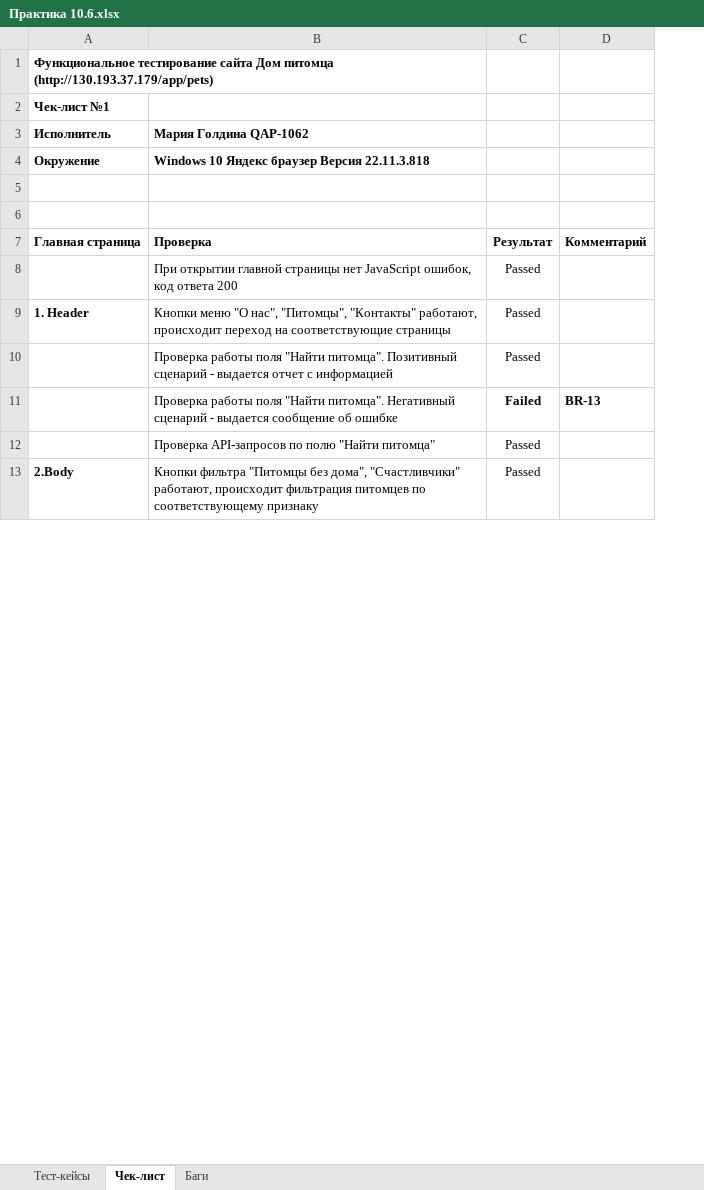
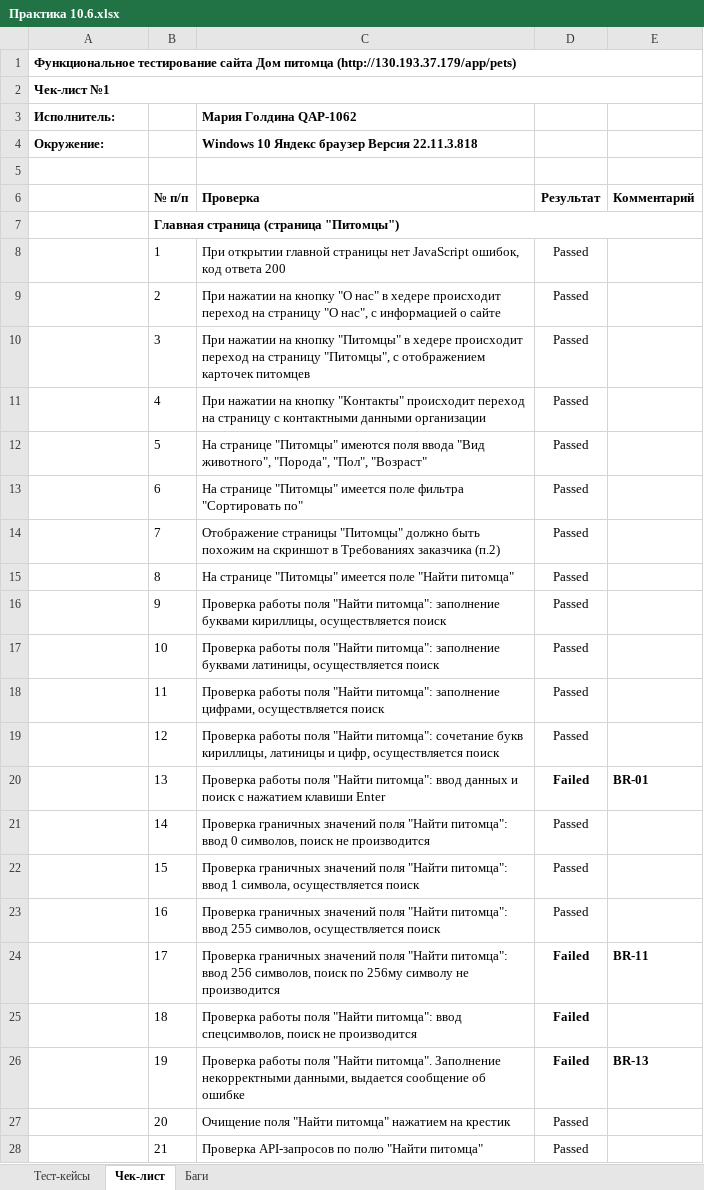
Before and after one commit to MariaGoldina/UI-and-API-testing_PetHouse, an Excel workbook: Практика 10.6.xlsx, sheet Чек-лист, drawn as a sheet; only a part is shown; values as stored, in another font and other column widths than the file's, no borders; charts and pictures and conditional formats not drawn; removed rows and columns are numbered as before the commit, all else as after; the diff covers the shown part only; the diff names each change by its address in the sheet, - before the commit and + after, or states it on an @@ line.

Commit message:
Change file

```diff
--- a/Практика 10.6.xlsx (sheet Чек-лист)
+++ b/Практика 10.6.xlsx (sheet Чек-лист)
+column B, rows 7-8: Главная страница (страница "Питомцы") | 1; row 17: 10; row 26: 19; row 28: 21
-A1:B1 merged
+A1:E1 merged
+A2:E2 merged
-A3: Исполнитель
+A3: Исполнитель:
-A4 (Исполнитель:): Окружение
+A4 (Исполнитель:): Окружение:
+row 6:  | № п/п | Проверка | Результат | Комментарий
-row 7: Главная страница | Проверка | Результат | Комментарий
-row 9: 1. Header | Кнопки меню "О нас", "Питомцы", "Контакты" работают, происходит переход на соответствующие страницы | Passed
+row 9:  | 2 | При нажатии на кнопку "О нас" в хедере происходит переход на страницу "О нас", с информацией о сайте | Passed
+row 10:  | 3 | При нажатии на кнопку "Питомцы" в хедере происходит переход на страницу "Питомцы", с отображением карточек питомцев | Passed
+row 11:  | 4 | При нажатии на кнопку "Контакты" происходит переход на страницу с контактными данными организации | Passed
+row 12:  | 5 | На странице "Питомцы" имеются поля ввода "Вид животного", "Порода", "Пол", "Возраст" | Passed
+row 13:  | 6 | На странице "Питомцы" имеется поле фильтра "Сортировать по" | Passed
+row 14:  | 7 | Отображение страницы "Питомцы" должно быть похожим на скриншот в Требованиях заказчика (п.2) | Passed
+row 15:  | 8 | На странице "Питомцы" имеется поле "Найти питомца" | Passed
+row 16:  | 9 | Проверка работы поля "Найти питомца": заполнение буквами кириллицы, осуществляется поиск | Passed
-C17 (Мария Голдина QAP-1062): …поля "Найти питомца". Позитивный сценарий - выдается отчет с информацией
+C17 (Мария Голдина QAP-1062): …поля "Найти питомца": заполнение буквами латиницы, осуществляется поиск
+row 18:  | 11 | Проверка работы поля "Найти питомца": заполнение цифрами, осуществляется поиск | Passed
+row 19:  | 12 | Проверка работы поля "Найти питомца": сочетание букв кириллицы, латиницы и цифр, осуществляется поиск | Passed
+row 20:  | 13 | Проверка работы поля "Найти питомца": ввод данных и поиск с нажатием клавиши Enter | Failed | BR-01
+row 21:  | 14 | Проверка граничных значений поля "Найти питомца": ввод 0 символов, поиск не производится | Passed
+row 22:  | 15 | Проверка граничных значений поля "Найти питомца": ввод 1 символа, осуществляется поиск | Passed
+row 23:  | 16 | Проверка граничных значений поля "Найти питомца": ввод 255 символов, осуществляется поиск | Passed
+row 24:  | 17 | Проверка граничных значений поля "Найти питомца": ввод 256 символов, поиск по 256му символу не производится | Failed | BR-11
+row 25:  | 18 | Проверка работы поля "Найти питомца": ввод спецсимволов, поиск не производится | Failed
-C26 (Мария Голдина QAP-1062): …"Найти питомца". Негативный сценарий - выдается сообщение…
+C26 (Мария Голдина QAP-1062): …"Найти питомца". Заполнение некорректными данными, выдается сообщение…
+row 27:  | 20 | Очищение поля "Найти питомца" нажатием на крестик | Passed
-row 13: 2.Body | Кнопки фильтра "Питомцы без дома", "Счастливчики" работают, происходит фильтрация питомцев по соответствующему признаку | Passed
```
Also changed, not shown: 55 added rows, 4 removed rows and 23 edited cells elsewhere in this sheet, sheet Тест-кейсы, sheet Баги.
